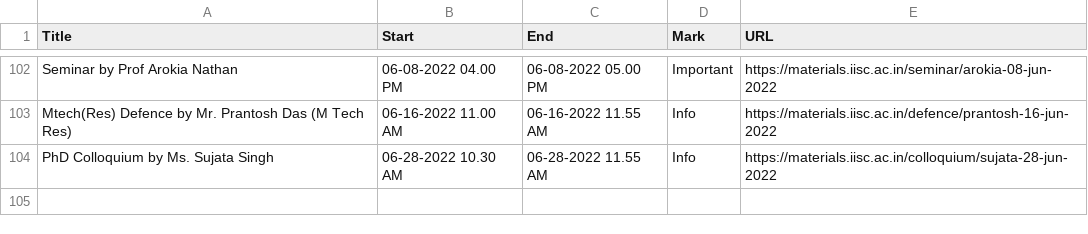
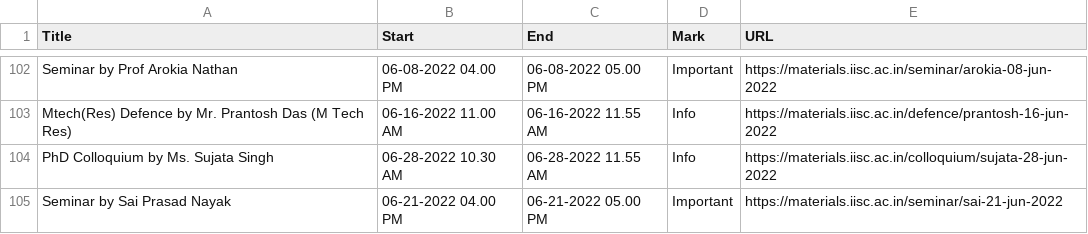
Before and after one commit to mte-iisc/materials-iisc, a CSV file: _site/events/events.csv, drawn as a sheet; only a part is shown, gaps mark what is left out.

```diff
--- a/_site/events/events.csv
+++ b/_site/events/events.csv
@@ -104 +104,2 @@ Mtech(Res) Defence by Mr. Prantosh Das (M Tech Res),06-16-2022  11.00 AM,06-16-2
 PhD Colloquium by Ms. Sujata Singh,06-28-2022  10.30 AM,06-28-2022  11.55 AM,Info,https://materials.iisc.ac.in/colloquium/sujata-28-jun-2022
+Seminar by Sai Prasad Nayak,06-21-2022 04.00 PM,06-21-2022 05.00 PM,Important,https://materials.iisc.ac.in/seminar/sai-21-jun-2022
```
Also changed, not shown: events/events.csv, 9 other files.
